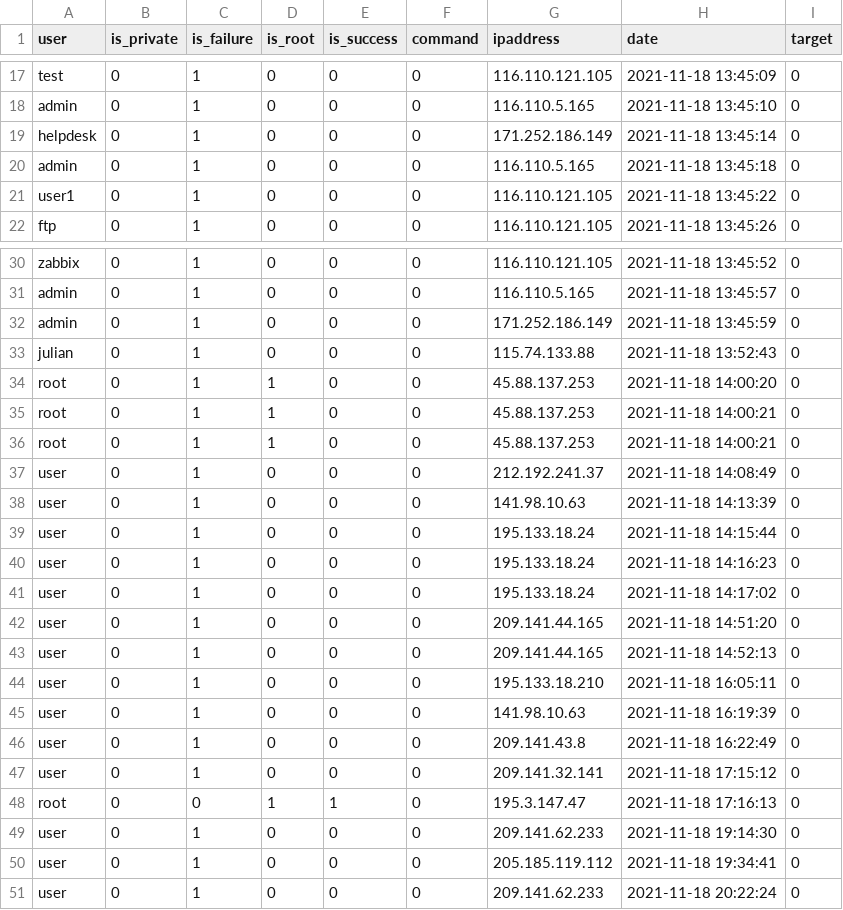
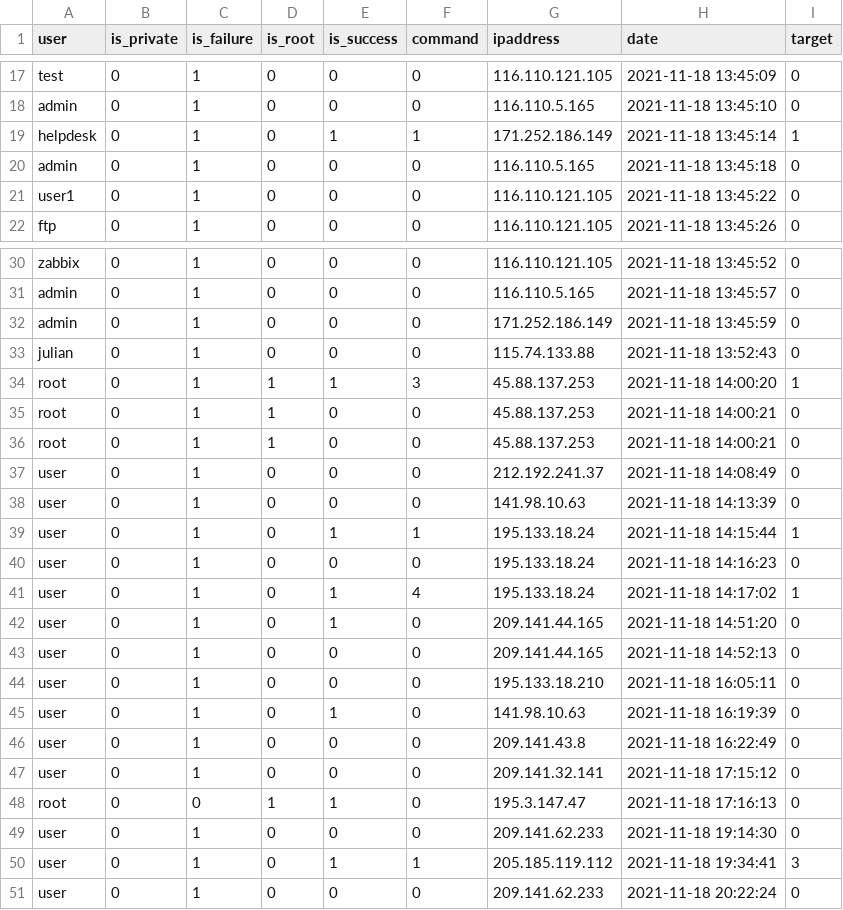
Before and after one commit to skywonder987/data, a CSV file: SSH.csv, drawn as a sheet; only a part is shown, gaps mark what is left out; the diff covers the shown part only.

Commit message:
Update SSH.csv

```diff
--- a/SSH.csv
+++ b/SSH.csv
@@ -18,3 +18,3 @@ test,0,1,0,0,0,116.110.121.105,2021-11-18 13:45:09,0
 admin,0,1,0,0,0,116.110.5.165,2021-11-18 13:45:10,0
-helpdesk,0,1,0,0,0,171.252.186.149,2021-11-18 13:45:14,0
+helpdesk,0,1,0,1,1,171.252.186.149,2021-11-18 13:45:14,1
 admin,0,1,0,0,0,116.110.5.165,2021-11-18 13:45:18,0
@@ -33,3 +33,3 @@ admin,0,1,0,0,0,171.252.186.149,2021-11-18 13:45:59,0
 julian,0,1,0,0,0,115.74.133.88,2021-11-18 13:52:43,0
-root,0,1,1,0,0,45.88.137.253,2021-11-18 14:00:20,0
+root,0,1,1,1,3,45.88.137.253,2021-11-18 14:00:20,1
 root,0,1,1,0,0,45.88.137.253,2021-11-18 14:00:21,0
@@ -38,9 +38,9 @@ user,0,1,0,0,0,212.192.241.37,2021-11-18 14:08:49,0
 user,0,1,0,0,0,141.98.10.63,2021-11-18 14:13:39,0
-user,0,1,0,0,0,195.133.18.24,2021-11-18 14:15:44,0
+user,0,1,0,1,1,195.133.18.24,2021-11-18 14:15:44,1
 user,0,1,0,0,0,195.133.18.24,2021-11-18 14:16:23,0
-user,0,1,0,0,0,195.133.18.24,2021-11-18 14:17:02,0
-user,0,1,0,0,0,209.141.44.165,2021-11-18 14:51:20,0
+user,0,1,0,1,4,195.133.18.24,2021-11-18 14:17:02,1
+user,0,1,0,1,0,209.141.44.165,2021-11-18 14:51:20,0
 user,0,1,0,0,0,209.141.44.165,2021-11-18 14:52:13,0
 user,0,1,0,0,0,195.133.18.210,2021-11-18 16:05:11,0
-user,0,1,0,0,0,141.98.10.63,2021-11-18 16:19:39,0
+user,0,1,0,1,0,141.98.10.63,2021-11-18 16:19:39,0
 user,0,1,0,0,0,209.141.43.8,2021-11-18 16:22:49,0
@@ -49,3 +49,3 @@ root,0,0,1,1,0,195.3.147.47,2021-11-18 17:16:13,0
 user,0,1,0,0,0,209.141.62.233,2021-11-18 19:14:30,0
-user,0,1,0,0,0,205.185.119.112,2021-11-18 19:34:41,0
+user,0,1,0,1,1,205.185.119.112,2021-11-18 19:34:41,3
 user,0,1,0,0,0,209.141.62.233,2021-11-18 20:22:24,0
```
Also changed, not shown: 10 edited cells elsewhere in this file.
